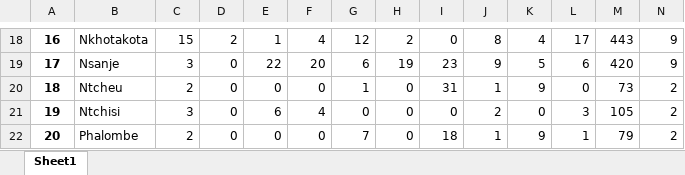
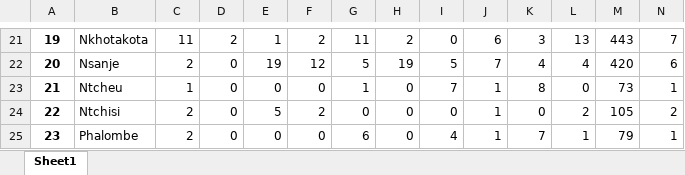
Before and after one commit to francischidziwisano/2020electionsddashboard, an Excel workbook: data/projects_mapping/projects_summary.xlsx, sheet Sheet1, drawn as a sheet; only a part is shown, gaps mark what is left out; values as stored, in another font and other column widths than the file's, no borders; addresses are those after the commit; the diff covers the shown part only; the diff names each change by its address in the sheet, - before the commit and + after, or states it on an @@ line.

```diff
--- a/data/projects_mapping/projects_summary.xlsx (sheet Sheet1)
+++ b/data/projects_mapping/projects_summary.xlsx (sheet Sheet1)
@@ column A renumbered between rows 14 and 28 @@
-C21: 15
+C21: 11
-F21: 4
+F21: 2
-G21: 12
+G21: 11
-J21: 8
+J21: 6
-K21: 4
+K21: 3
-L21: 17
+L21: 13
-N21: 9
+N21: 7
-C22: 3
+C22: 2
-E22: 22
+E22: 19
-F22: 20
+F22: 12
-G22: 6
+G22: 5
-I22: 23
+I22: 5
-J22: 9
+J22: 7
-K22: 5
+K22: 4
-L22: 6
+L22: 4
-N22: 9
+N22: 6
-C23: 2
+C23: 1
-I23: 31
+I23: 7
-K23: 9
+K23: 8
-N23: 2
+N23: 1
-C24: 3
+C24: 2
-E24: 6
+E24: 5
-F24: 4
+F24: 2
-J24: 2
+J24: 1
-L24: 3
+L24: 2
-G25: 7
+G25: 6
-I25: 18
+I25: 4
-K25: 9
+K25: 7
-N25: 2
+N25: 1
```
Also changed, not shown: 5 added rows and 71 edited cells elsewhere in this sheet, data/projects_mapping/merged.xlsx, data/projects_mapping/projects.xlsx, 2 other files.
